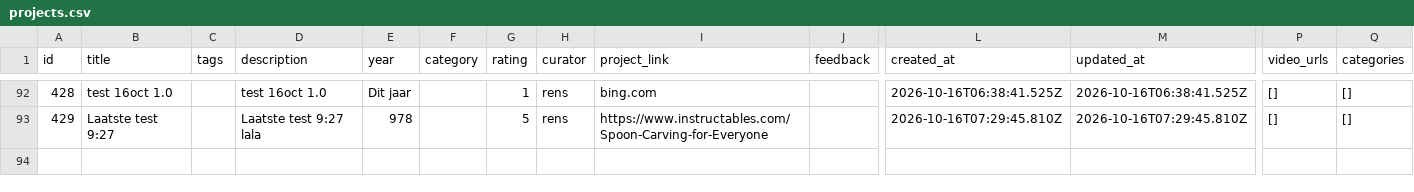
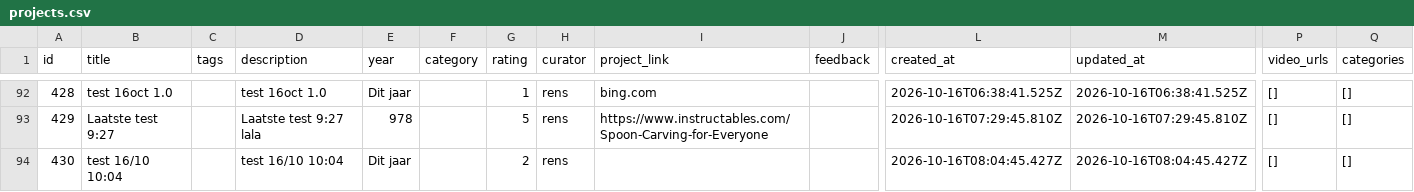
Before and after one commit to renshi2/DEF-4-NEMO, a CSV file: data/projects.csv, drawn as a sheet; only a part is shown, gaps mark what is left out; rows hold the shown columns only; the diff names each change by its address in the sheet, - before the commit and + after, or states it on an @@ line.

Commit message:
Add project 430: test 16/10 10:04

```diff
--- a/data/projects.csv
+++ b/data/projects.csv
+row 94: 430 | test 16/10 10:04 |  | test 16/10 10:04 | Dit jaar |  | 2 | rens |  |  | 2026-10-16T08:04:45.427Z | 2026-10-16T08:04:45.427Z | [] | []
```
